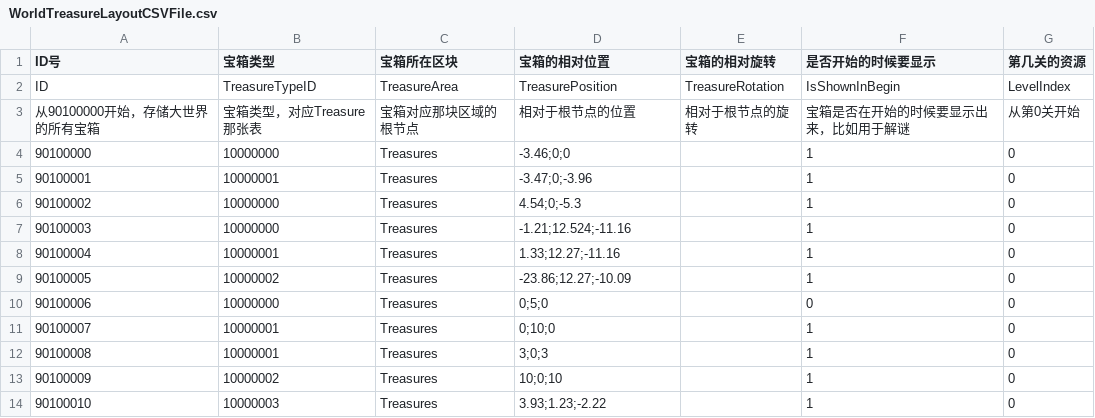
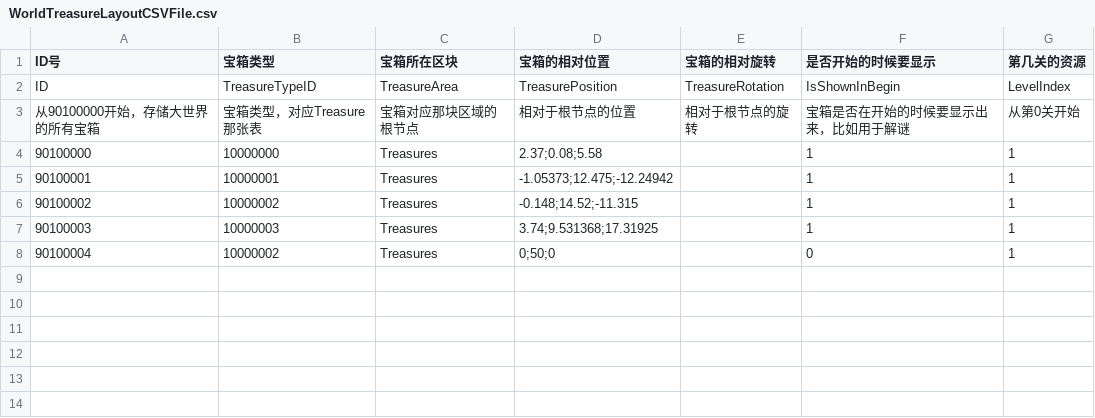
Before and after one commit to YYHHOrganization/GameDemo2024, a CSV file: Assets/Designer/CsvTable/ItemSystem/WorldTreasureLayoutCSVFile.csv, drawn as a sheet; removed rows and columns are numbered as before the commit, all else as after; the diff names each change by its address in the sheet, - before the commit and + after, or states it on an @@ line.

```diff
--- a/Assets/Designer/CsvTable/ItemSystem/WorldTreasureLayoutCSVFile.csv
+++ b/Assets/Designer/CsvTable/ItemSystem/WorldTreasureLayoutCSVFile.csv
-row 4: 90100000 | 10000000 | Treasures | -3.46;0;0 |  | 1 | 0
-row 5: 90100001 | 10000001 | Treasures | -3.47;0;-3.96 |  | 1 | 0
@@ column A (ID号) renumbered between rows 4 and 7 @@
-D4 (宝箱的相对位置): 4.54;0;-5.3
+D4 (宝箱的相对位置): 2.37;0.08;5.58
-G4 (第几关的资源): 0
+G4 (第几关的资源): 1
-row 7: 90100003 | 10000000 | Treasures | -1.21;12.524;-11.16 |  | 1 | 0
-D5 (宝箱的相对位置): 1.33;12.27;-11.16
+D5 (宝箱的相对位置): -1.05373;12.475;-12.24942
-G5:G6 (第几关的资源): 0
+G5:G6 (第几关的资源): 1
-D6 (宝箱的相对位置): -23.86;12.27;-10.09
+D6 (宝箱的相对位置): -0.148;14.52;-11.315
-row 10: 90100006 | 10000000 | Treasures | 0;5;0 |  | 0 | 0
-row 11: 90100007 | 10000001 | Treasures | 0;10;0 |  | 1 | 0
-row 12: 90100008 | 10000001 | Treasures | 3;0;3 |  | 1 | 0
-row 13: 90100009 | 10000002 | Treasures | 10;0;10 |  | 1 | 0
-D7 (宝箱的相对位置): 3.93;1.23;-2.22
+D7 (宝箱的相对位置): 3.74;9.531368;17.31925
-G7 (第几关的资源): 0
+G7 (第几关的资源): 1
+row 8: 90100004 | 10000002 | Treasures | 0;50;0 |  | 0 | 1
```
Also changed, not shown: Assets/Designer/CsvTable/DestinationCSVFile.csv, Assets/Designer/CsvTable/InteractiveGroup/InteractiveGroupCSVFile.csv, 26 other files.
